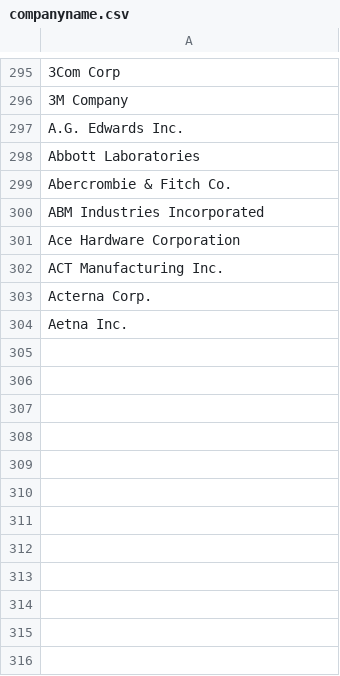
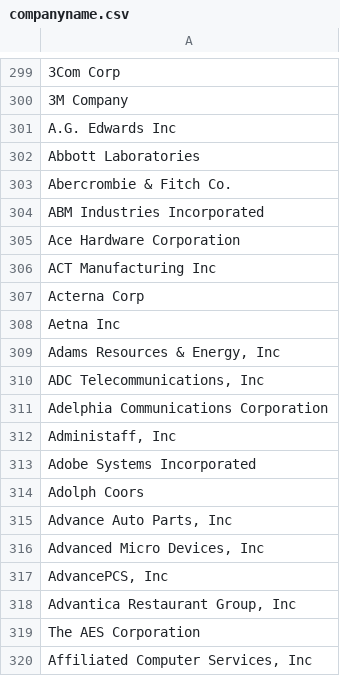
Before and after one commit to m-elyoubi/dev-features-extraction-from-invoice-project-project, a CSV file: companyname.csv, drawn as a sheet; only a part is shown, gaps mark what is left out; addresses are those after the commit; the diff covers the shown part only; the diff names each change by its address in the sheet, - before the commit and + after, or states it on an @@ line.

```diff
--- a/companyname.csv
+++ b/companyname.csv
-A301: A.G. Edwards Inc.
+A301: A.G. Edwards Inc
-A306: ACT Manufacturing Inc.
+A306: ACT Manufacturing Inc
-A307: Acterna Corp.
+A307: Acterna Corp
-A308: Aetna Inc.
+A308: Aetna Inc
+row 309: Adams Resources & Energy, Inc
+row 310: ADC Telecommunications, Inc
+row 311: Adelphia Communications Corporation
+row 312: Administaff, Inc
+row 313: Adobe Systems Incorporated
+row 314: Adolph Coors
+row 315: Advance Auto Parts, Inc
+row 316: Advanced Micro Devices, Inc
+row 317: AdvancePCS, Inc
+row 318: Advantica Restaurant Group, Inc
+row 319: The AES Corporation
+row 320: Affiliated Computer Services, Inc
```
Also changed, not shown: 83 added rows, 9 removed rows and 12 edited cells elsewhere in this file, 1 other file.
